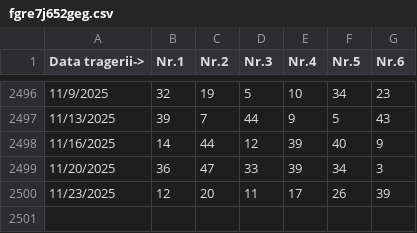
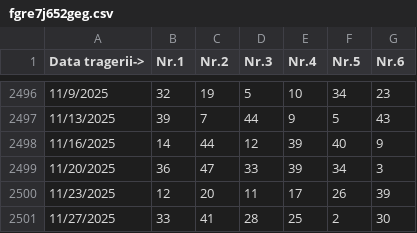
Before and after one commit to bogdan81d/5434gea546, a CSV file: fgre7j652geg.csv, drawn as a sheet; only a part is shown, gaps mark what is left out.

Commit message:
Update fgre7j652geg.csv

```diff
--- a/fgre7j652geg.csv
+++ b/fgre7j652geg.csv
@@ -2500 +2500,2 @@ Data tragerii->,Nr.1,Nr.2,Nr.3,Nr.4,Nr.5,Nr.6
 11/23/2025,12,20,11,17,26,39
+11/27/2025,33,41,28,25,2,30
```
